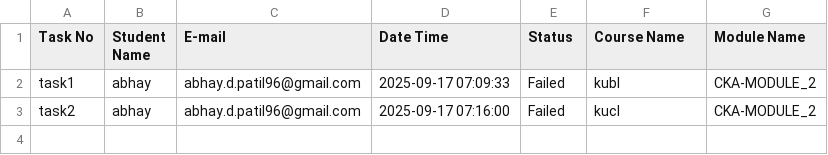
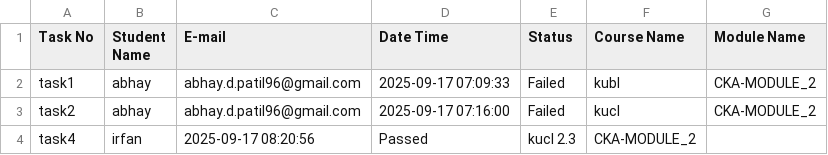
Before and after one commit to abhay-dandge/task-submission-records, a CSV file: task_status.csv, drawn as a sheet.

Commit message:
Task task4 completed by irfan on 2025-09-17 08:20:56

```diff
--- a/task_status.csv
+++ b/task_status.csv
@@ -3 +3,2 @@ task1,abhay,abhay.d.patil96@gmail.com,2025-09-17 07:09:33,Failed,kubl,CKA-MODULE
 task2,abhay,abhay.d.patil96@gmail.com,2025-09-17 07:16:00,Failed,kucl,CKA-MODULE_2
+task4,irfan,2025-09-17 08:20:56,Passed,kucl 2.3,CKA-MODULE_2
```
